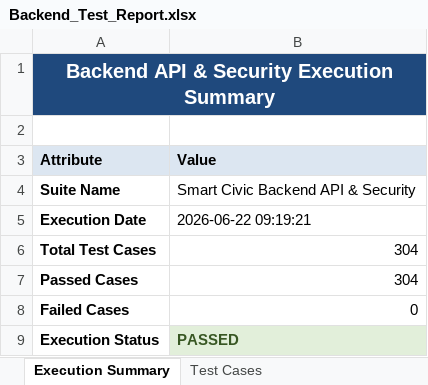
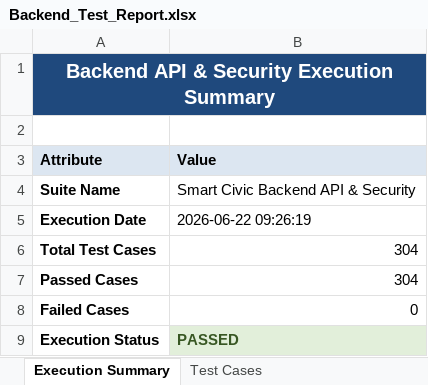
Before and after one commit to Saitharun2416/Smart-Civic, an Excel workbook: reports/latest/Backend_Test_Report.xlsx, sheet Execution Summary, drawn as a sheet; values as stored, in another font and other column widths than the file's, no borders; the diff names each change by its address in the sheet, - before the commit and + after, or states it on an @@ line.

```diff
--- a/reports/latest/Backend_Test_Report.xlsx (sheet Execution Summary)
+++ b/reports/latest/Backend_Test_Report.xlsx (sheet Execution Summary)
-B5 (Value): 2026-06-22 09:19:21
+B5 (Value): 2026-06-22 09:26:19
```
Also changed, not shown: sheet Test Cases, reports/history/build-10/Backend_Test_Report.xlsx, reports/history/build-10/Test_Report.xlsx, 7 other files.
